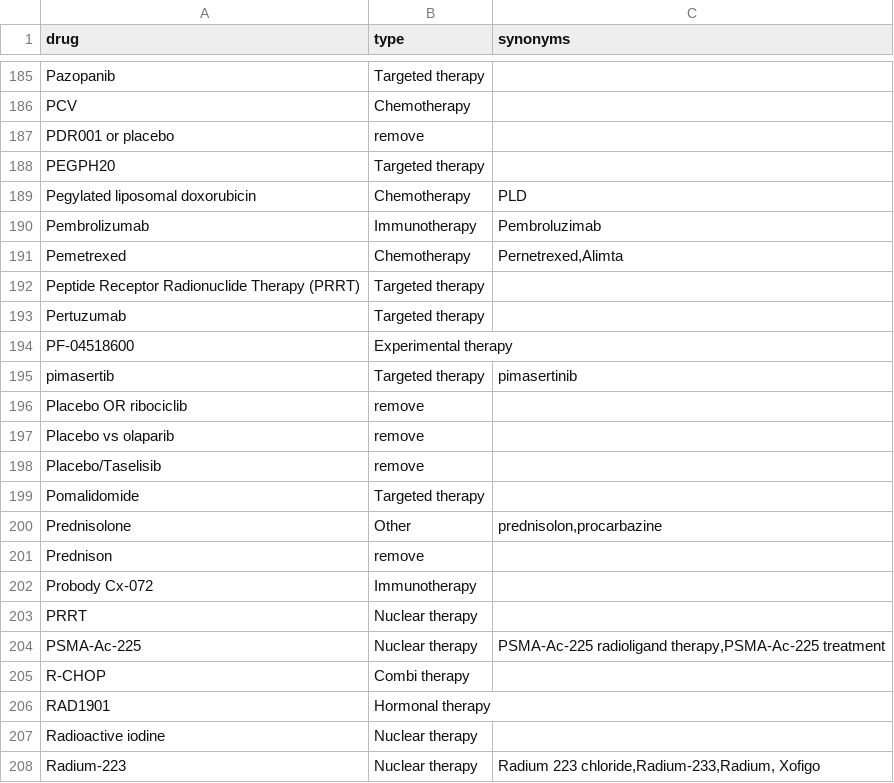
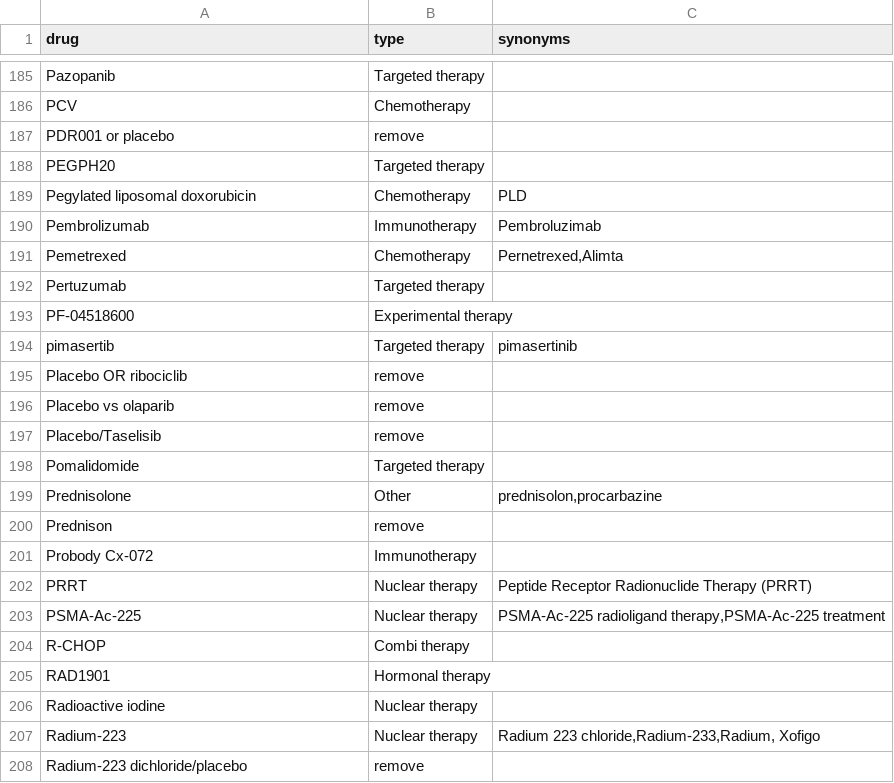
Before and after one commit to hartwigmedical/hmftools, a CSV file: patient-db/src/main/resources/treatment_mapping.csv, drawn as a sheet; only a part is shown, gaps mark what is left out; the shorter side is filled out with more unchanged rows.

Commit message:
Update treatment mapping

```diff
--- a/patient-db/src/main/resources/treatment_mapping.csv
+++ b/patient-db/src/main/resources/treatment_mapping.csv
@@ -191,3 +191,2 @@ Pembrolizumab,Immunotherapy,"Pembroluzimab"
 Pemetrexed,Chemotherapy,"Pernetrexed,Alimta"
-Peptide Receptor Radionuclide Therapy (PRRT),Targeted therapy,""
 Pertuzumab,Targeted therapy,""
@@ -202,3 +201,3 @@ Prednison,remove,""
 Probody Cx-072,Immunotherapy,""
-PRRT,Nuclear therapy,""
+PRRT,Nuclear therapy,"Peptide Receptor Radionuclide Therapy (PRRT)"
 PSMA-Ac-225,Nuclear therapy,"PSMA-Ac-225 radioligand therapy,PSMA-Ac-225 treatment"
```
